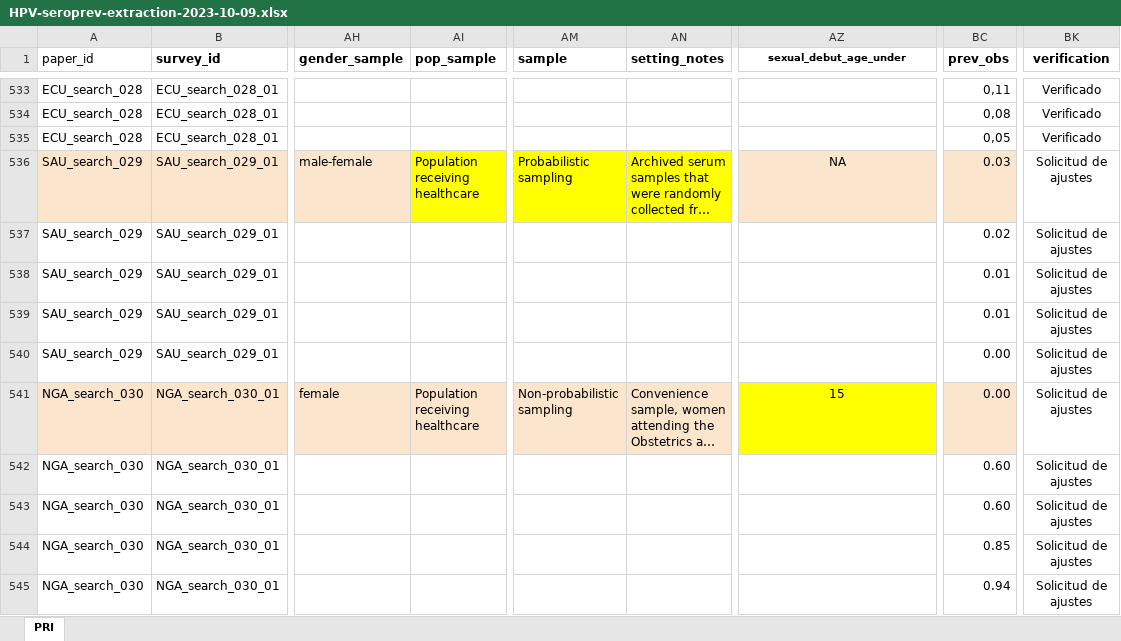
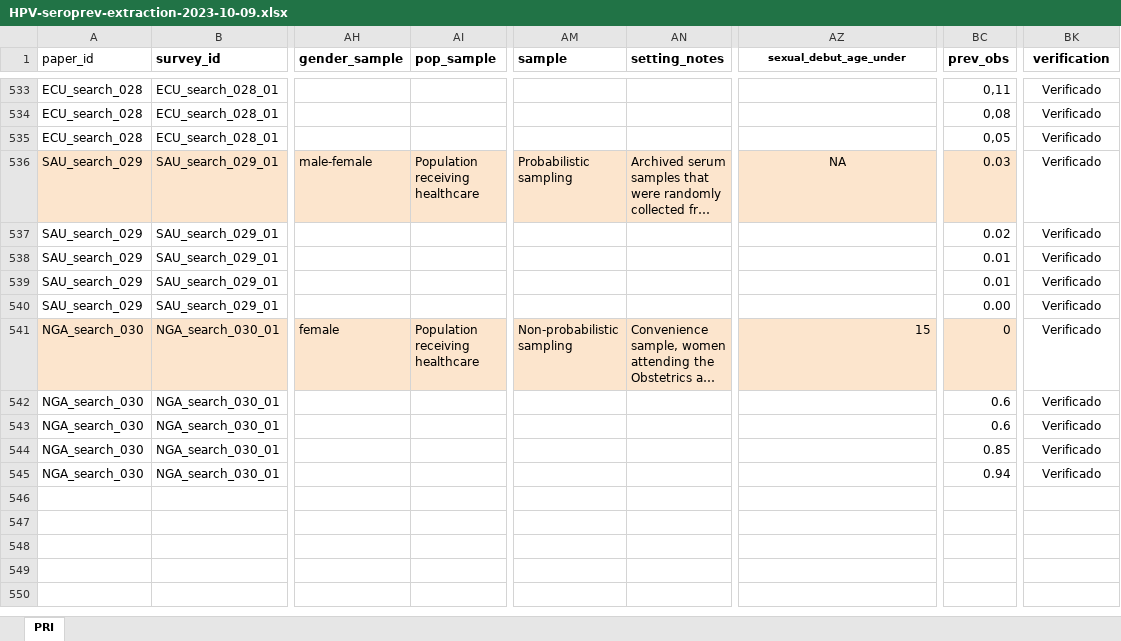
Before and after one commit to zmcucunuba/hpv_seroprevalence, an Excel workbook: data/raw_data/HPV-seroprev-extraction-2023-10-09.xlsx, sheet PRI, drawn as a sheet; only a part is shown, gaps mark what is left out; long unchanged cells end in …; values as stored, in another font and other column widths than the file's, no borders; conditional formats not drawn; the diff names each change by its address in the sheet, - before the commit and + after, or states it on an @@ line.

```diff
--- a/data/raw_data/HPV-seroprev-extraction-2023-10-09.xlsx (sheet PRI)
+++ b/data/raw_data/HPV-seroprev-extraction-2023-10-09.xlsx (sheet PRI)
-AI536 fill: #FFFF00
+AI536 fill: #FCE5CD
-AM536:AN536 fill: #FFFF00
+AM536:AN536 fill: #FCE5CD
-BK536:BK545 (verification): Solicitud de ajustes
+BK536:BK545 (verification): Verificado
@@ AZ541 fill: #FFFF00 → #FCE5CD, alignment: center → right @@
-BC541 (prev_obs): 0.00
+BC541 (prev_obs): 0
-BC542:BC543 (prev_obs): 0.60
+BC542:BC543 (prev_obs): 0.6
```
Also changed, not shown: 3 other files.
